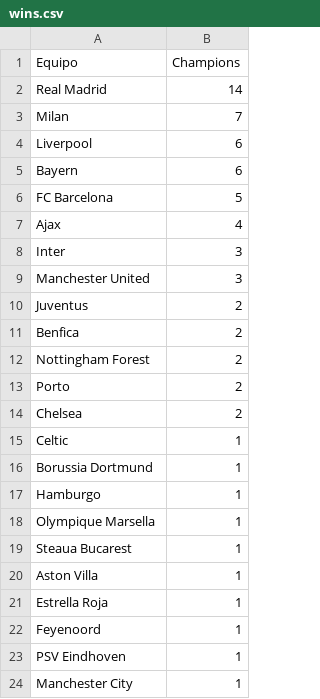
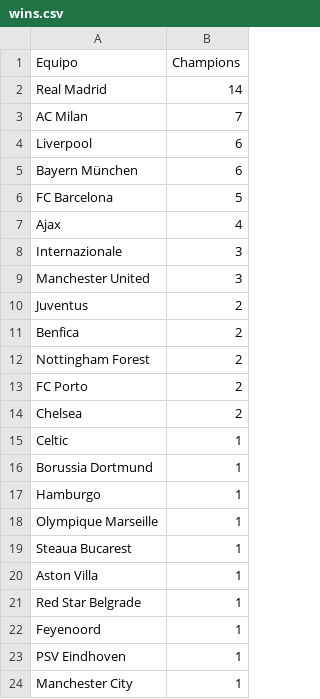
Before and after one commit to PdEXavierMY/Champions, a CSV file: data/wins.csv, drawn as a sheet.

```diff
--- a/data/wins.csv
+++ b/data/wins.csv
@@ -2,8 +2,8 @@ Equipo,Champions
 Real Madrid,14
-Milan,7
+AC Milan,7
 Liverpool,6
-Bayern,6
+Bayern München,6
 FC Barcelona,5
 Ajax,4
-Inter,3
+Internazionale,3
 Manchester United,3
@@ -12,3 +12,3 @@ Benfica,2
 Nottingham Forest,2
-Porto,2
+FC Porto,2
 Chelsea,2
@@ -17,6 +17,6 @@ Borussia Dortmund,1
 Hamburgo,1
-Olympique Marsella,1
+Olympique Marseille,1
 Steaua Bucarest,1
 Aston Villa,1
-Estrella Roja,1
+Red Star Belgrade,1
 Feyenoord,1
```
Also changed, not shown: 1 other file.
